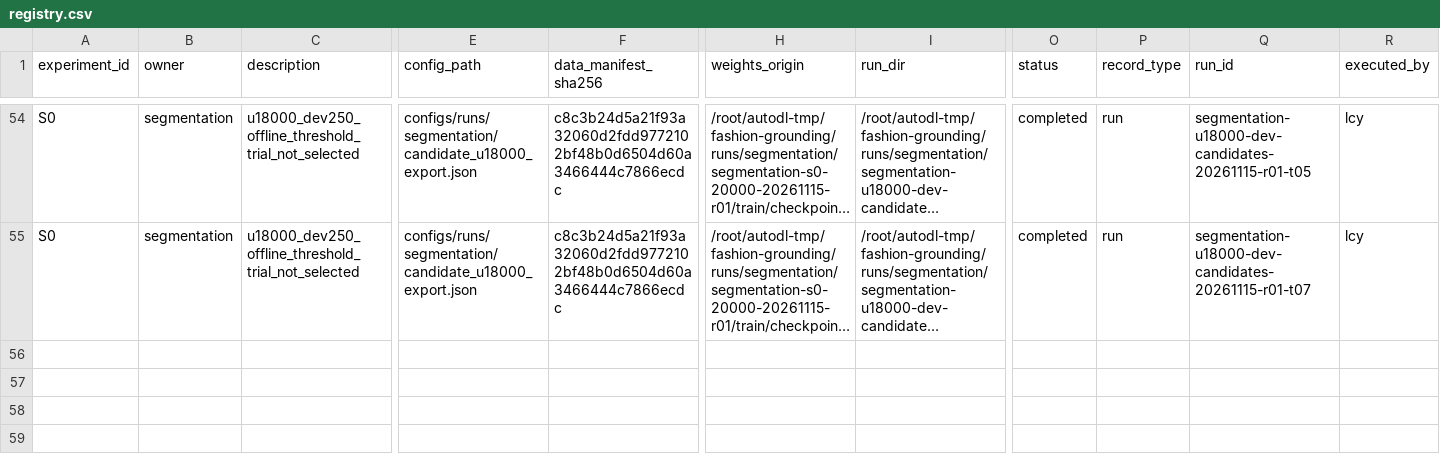
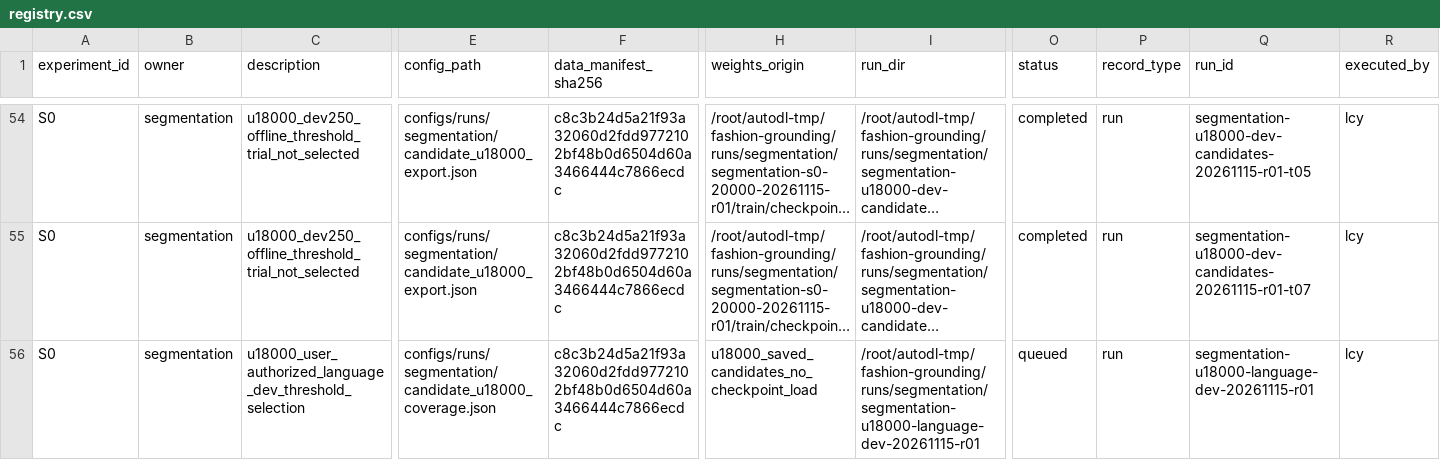
Before and after one commit to rickyliuchunyu/comp4471-fashion-grounding, a CSV file: experiments/registry.csv, drawn as a sheet; only a part is shown, gaps mark what is left out; long unchanged cells end in …; rows hold the shown columns only; the diff names each change by its address in the sheet, - before the commit and + after, or states it on an @@ line.

Commit message:
Support explicit user-authorized language dev threshold selection

```diff
--- a/experiments/registry.csv
+++ b/experiments/registry.csv
+row 56: S0 | segmentation | u18000_user_authorized_language_dev_threshold_selection | configs/runs/segmentation/candidate_u18000_coverage.json | c8c3b24d5a21f93a32060d2fdd9772102bf48b0d6504d60a3466444c7866ecdc | u18000_saved_candidates_no_checkpoint_load | /root/autodl-tmp/fashion-grounding/runs/segmentation/segmentation-u18000-language-dev-20261115-r01 | queued | run | segmentation-u18000-language-dev-20261115-r01 | lcy
```
Also changed, not shown: 9 other files.
